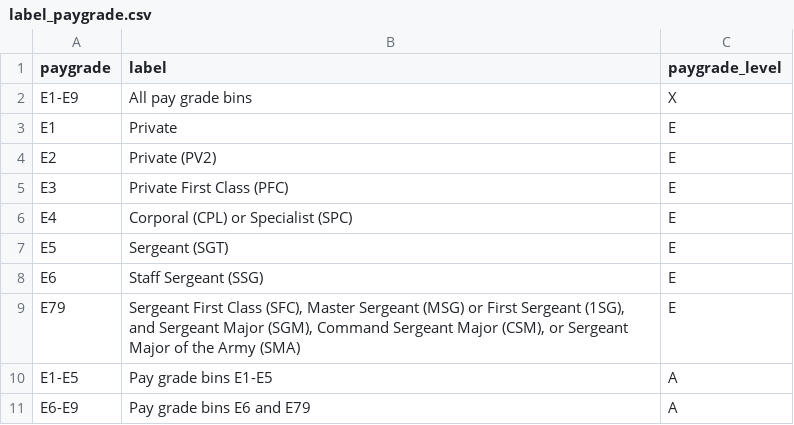
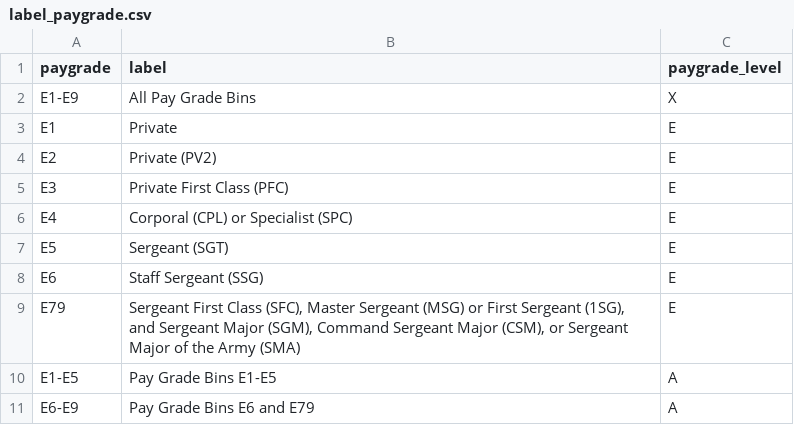
Before and after one commit to LEDApplications/veo-metadata, a CSV file: raw/label_paygrade.csv, drawn as a sheet.

```diff
--- a/raw/label_paygrade.csv
+++ b/raw/label_paygrade.csv
@@ -1,3 +1,3 @@
 paygrade,label,paygrade_level
-E1-E9,All pay grade bins,X
+E1-E9,All Pay Grade Bins,X
 E1,Private,E
@@ -9,3 +9,3 @@ E6,Staff Sergeant (SSG),E
 E79,"Sergeant First Class (SFC), Master Sergeant (MSG) or First Sergeant (1SG), and Sergeant Major (SGM), Command Sergeant Major (CSM), or Sergeant Major of the Army (SMA)",E
-E1-E5,Pay grade bins E1-E5,A
-E6-E9,Pay grade bins E6 and E79,A
+E1-E5,Pay Grade Bins E1-E5,A
+E6-E9,Pay Grade Bins E6 and E79,A
```
Also changed, not shown: raw/label_dod_occ_code.csv, raw/label_fipsnum.csv, 13 other files.
